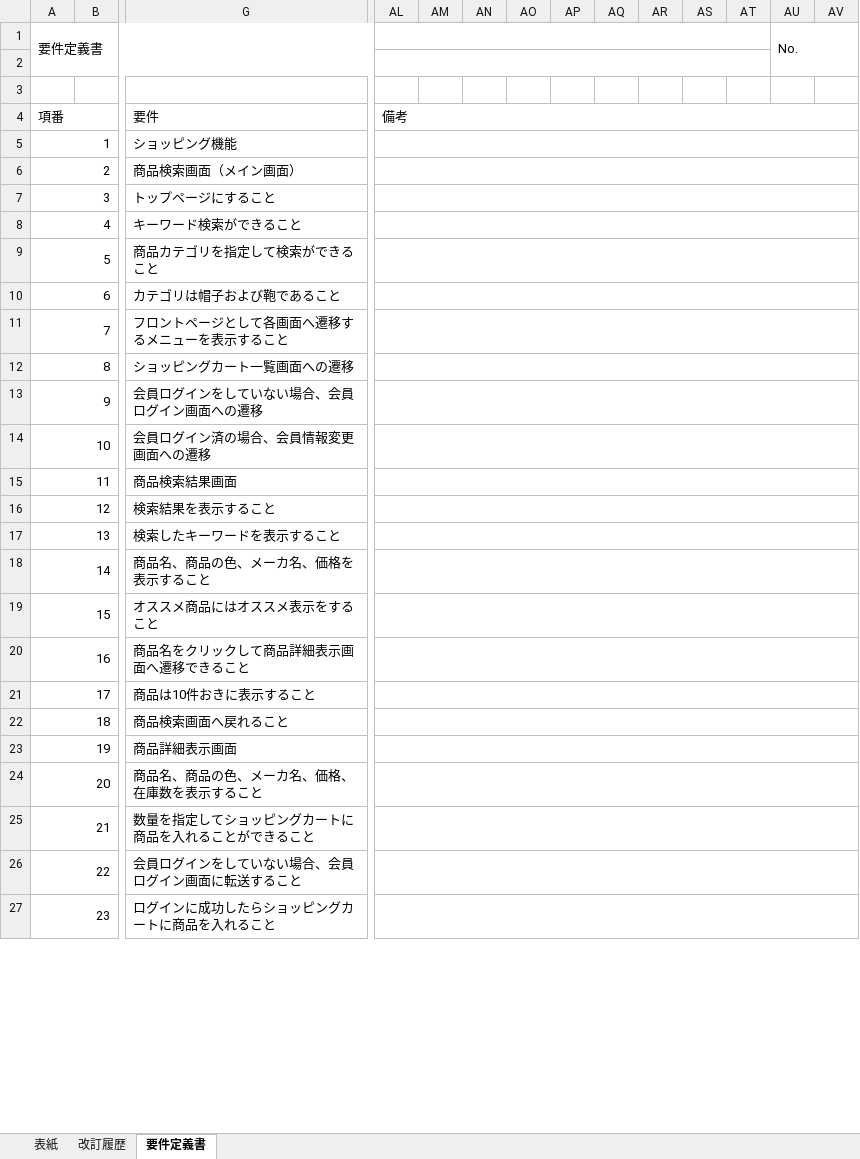
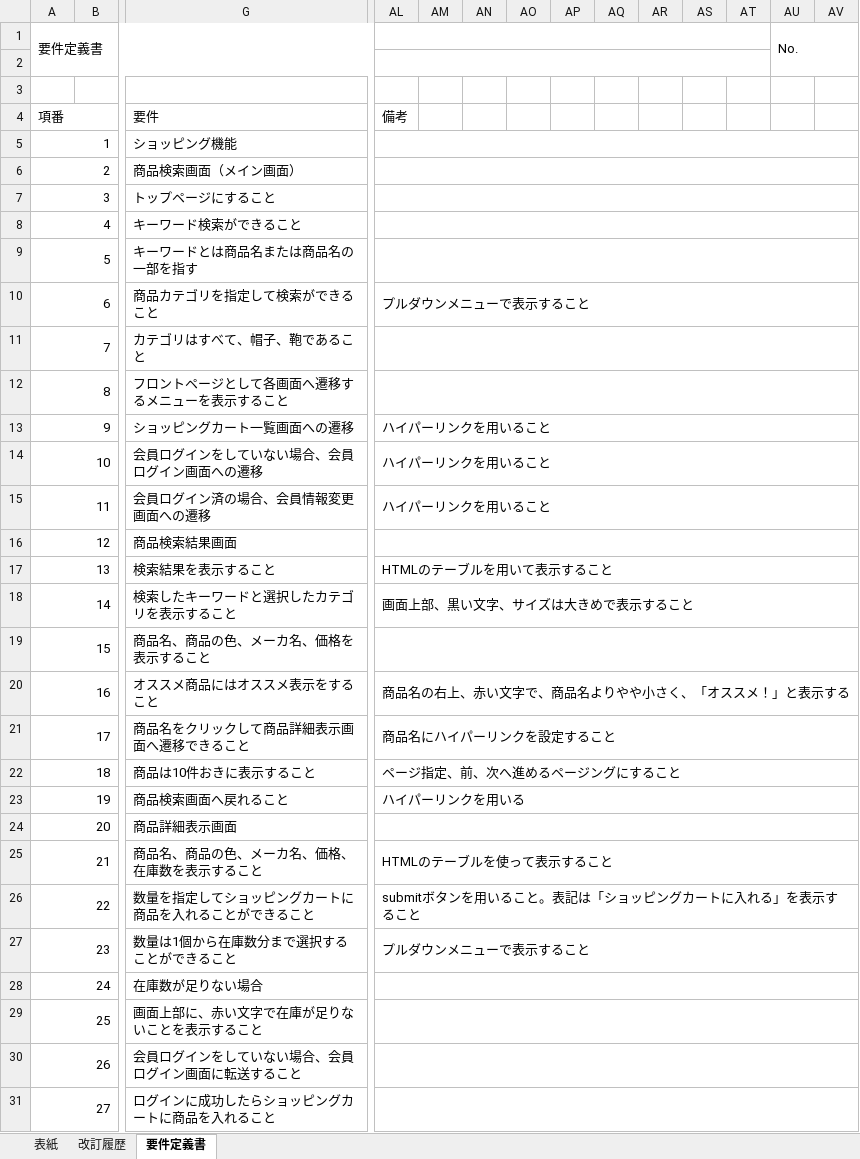
Before and after one commit to ta-suzuki007/develop, an Excel workbook: 000-要件定義/006-要件定義書.xlsx, sheet 要件定義書, drawn as a sheet; only a part is shown, gaps mark what is left out; values as stored, in another font and other column widths than the file's, no cell formats; removed rows and columns are numbered as before the commit, all else as after; rows hold the shown columns only; the diff covers the shown part only; the diff names each change by its address in the sheet, - before the commit and + after, or states it on an @@ line.

```diff
--- a/000-要件定義/006-要件定義書.xlsx (sheet 要件定義書)
+++ b/000-要件定義/006-要件定義書.xlsx (sheet 要件定義書)
-AL4:AW4 merged
-G9: 商品カテゴリを指定して検索ができること
+G9: キーワードとは商品名または商品名の一部を指す
+row 10: 6 |  | 商品カテゴリを指定して検索ができること | プルダウンメニューで表示すること
@@ column A (要件定義書) renumbered between rows 11 and 389 @@
-G11: カテゴリは帽子および鞄であること
+G11: カテゴリはすべて、帽子、鞄であること
-AL13:AL15: (empty)
+AL13:AL15: ハイパーリンクを用いること
-AL17: (empty)
+AL17: HTMLのテーブルを用いて表示すること
-row 17: 13 |  | 検索したキーワードを表示すること
+row 18: 14 |  | 検索したキーワードと選択したカテゴリを表示すること | 画面上部、黒い文字、サイズは大きめで表示すること
-AL20: (empty)
+AL20: 商品名の右上、赤い文字で、商品名よりやや小さく、「オススメ！」と表示する
-AL21: (empty)
+AL21: 商品名にハイパーリンクを設定すること
-AL22: (empty)
+AL22: ページ指定、前、次へ進めるページングにすること
-AL23: (empty)
+AL23: ハイパーリンクを用いる
+row 25: 21 |  | 商品名、商品の色、メーカ名、価格、在庫数を表示すること | HTMLのテーブルを使って表示すること
+row 26: 22 |  | 数量を指定してショッピングカートに商品を入れることができること | submitボタンを用いること。表記は「ショッピングカートに入れる」を表示すること
+row 27: 23 |  | 数量は1個から在庫数分まで選択することができること | プルダウンメニューで表示すること
-G28: 商品名、商品の色、メーカ名、価格、在庫数を表示すること
+G28: 在庫数が足りない場合
-G29: 数量を指定してショッピングカートに商品を入れることができること
+G29: 画面上部に、赤い文字で在庫が足りないことを表示すること
```
Also changed, not shown: 77 added rows, 9 removed rows, 3 moved rows and 51 edited cells elsewhere in this sheet, sheet 改訂履歴, sheet 表紙, cell formats, 000-要件定義/ヒアリング内容.xlsx, 010-外部設計/012-機能一覧.xlsx, 13 other files.
